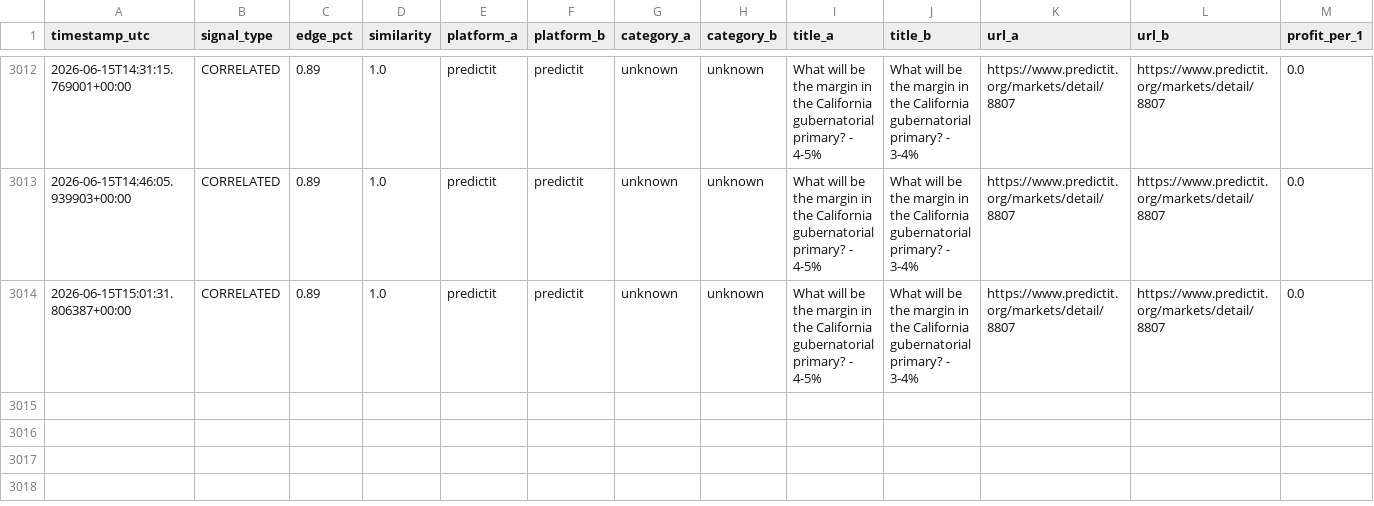
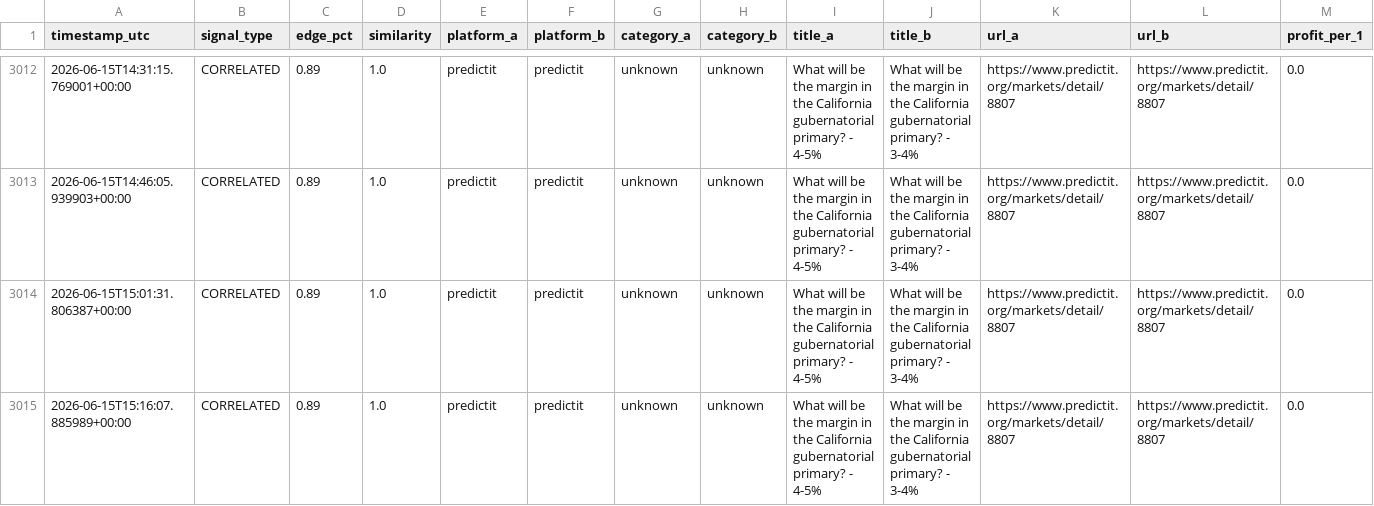
Before and after one commit to erscop/arb-scanner-v2, a CSV file: signals_log.csv, drawn as a sheet; only a part is shown, gaps mark what is left out; rows hold the shown columns only; the diff names each change by its address in the sheet, - before the commit and + after, or states it on an @@ line.

```diff
--- a/signals_log.csv
+++ b/signals_log.csv
+row 3015: 2026-06-15T15:16:07.885989+00:00 | CORRELATED | 0.89 | 1.0 | predictit | predictit | unknown | unknown | What will be the margin in the California gubernatorial primary? - 4-5% | What will be the margin in the California gubernatorial primary? - 3-4% | https://www.predictit.org/markets/detail/8807 | https://www.predictit.org/markets/detail/8807 | 0.0
```
